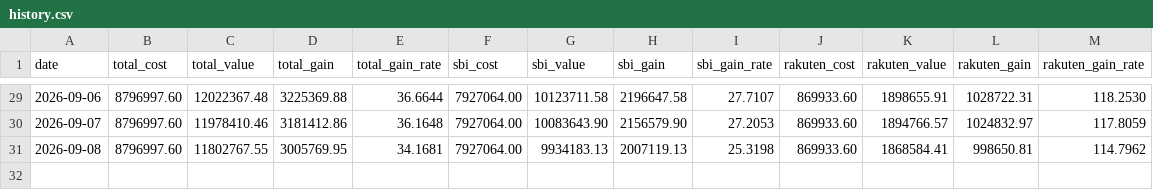
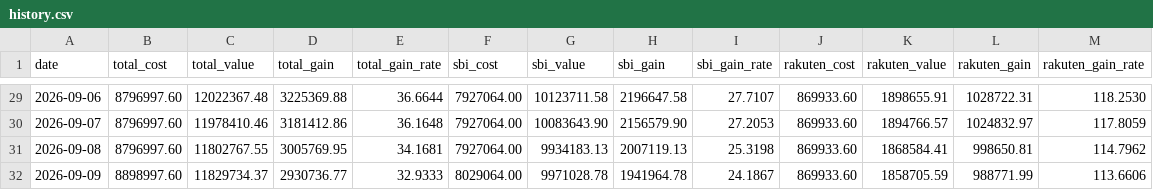
Before and after one commit to Yoshinori-Mizuno/toshi-report, a CSV file: history.csv, drawn as a sheet; only a part is shown, gaps mark what is left out; the diff names each change by its address in the sheet, - before the commit and + after, or states it on an @@ line.

```diff
--- a/history.csv
+++ b/history.csv
+row 32: 2026-09-09 | 8898997.60 | 11829734.37 | 2930736.77 | 32.9333 | 8029064.00 | 9971028.78 | 1941964.78 | 24.1867 | 869933.60 | 1858705.59 | 988771.99 | 113.6606
```
Also changed, not shown: 2 other files.
